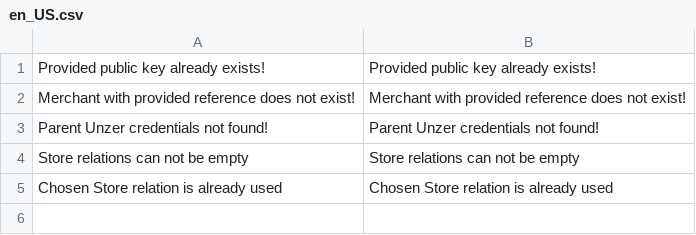
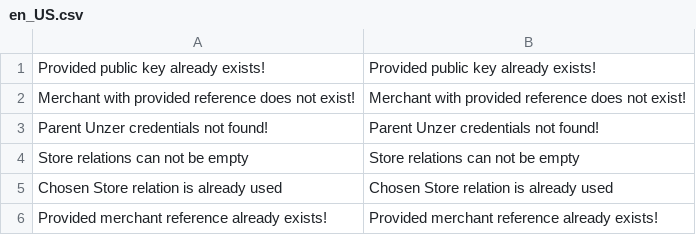
Before and after one commit to spryker-eco/unzer, a CSV file: data/translation/Zed/en_US.csv, drawn as a sheet; the diff names each change by its address in the sheet, - before the commit and + after, or states it on an @@ line.

```diff
--- a/data/translation/Zed/en_US.csv
+++ b/data/translation/Zed/en_US.csv
+row 6: Provided merchant reference already exists! | Provided merchant reference already exists!
```
Also changed, not shown: data/translation/Zed/de_DE.csv, 1 other file.
